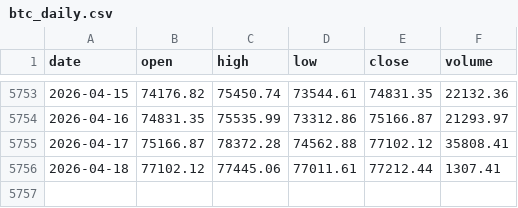
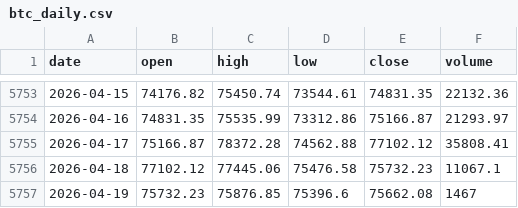
Before and after one commit to trendyiptv-a11y/Bitcoin, a CSV file: data/btc_daily.csv, drawn as a sheet; only a part is shown, gaps mark what is left out.

```diff
--- a/data/btc_daily.csv
+++ b/data/btc_daily.csv
@@ -5755,2 +5755,3 @@ date,open,high,low,close,volume
 2026-04-17,75166.87,78372.28,74562.88,77102.12,35808.41
-2026-04-18,77102.12,77445.06,77011.61,77212.44,1307.41
+2026-04-18,77102.12,77445.06,75476.58,75732.23,11067.1
+2026-04-19,75732.23,75876.85,75396.6,75662.08,1467
```
Also changed, not shown: 3 other files.
